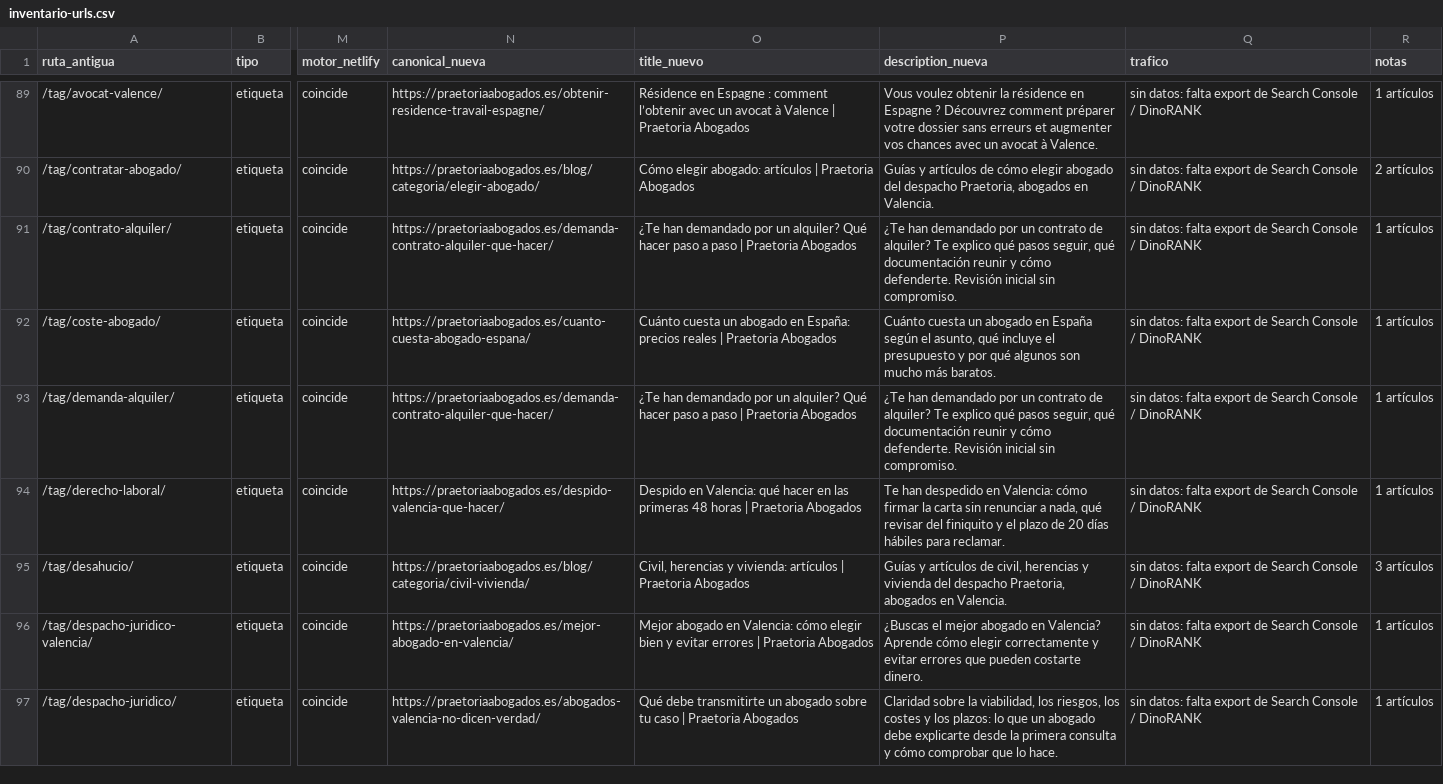
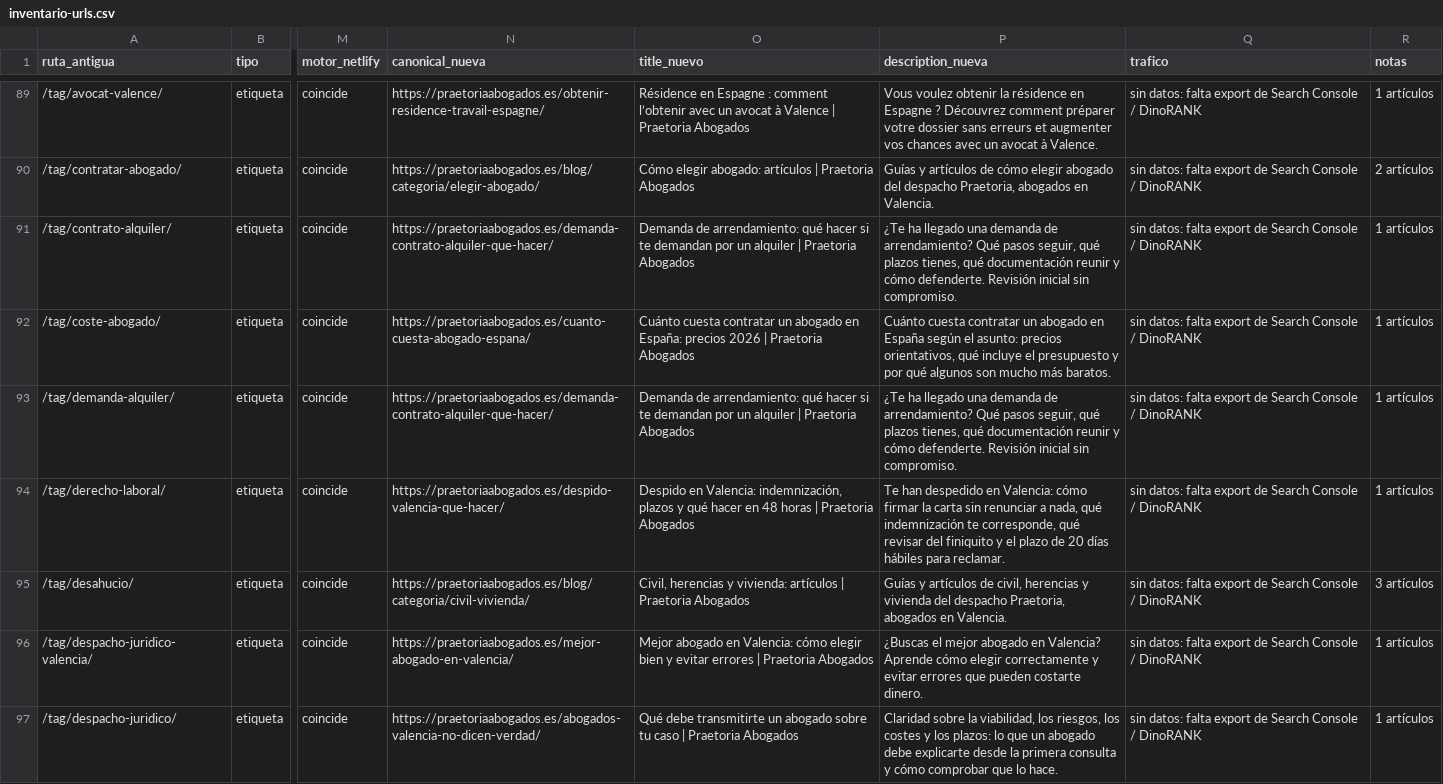
Before and after one commit to FarinosV44/praetoria-web, a CSV file: docs/seo/inventario-urls.csv, drawn as a sheet; only a part is shown, gaps mark what is left out; the diff covers the shown part only; the diff names each change by its address in the sheet, - before the commit and + after, or states it on an @@ line.

```diff
--- a/docs/seo/inventario-urls.csv
+++ b/docs/seo/inventario-urls.csv
-O91 (title_nuevo): ¿Te han demandado por un alquiler? Qué hacer paso a paso | Praetoria…
+O91 (title_nuevo): Demanda de arrendamiento: qué hacer si te demandan por un alquiler | Praetoria…
-P91 (description_nueva): ¿Te han demandado por un contrato de alquiler? Te explico qué pasos seguir, qué documentación…
+P91 (description_nueva): ¿Te ha llegado una demanda de arrendamiento? Qué pasos seguir, qué plazos tienes, qué documentación…
-O92 (title_nuevo): Cuánto cuesta un abogado en España: precios reales | Praetoria…
+O92 (title_nuevo): Cuánto cuesta contratar un abogado en España: precios 2026 | Praetoria…
-P92 (description_nueva): Cuánto cuesta un abogado en España según el asunto, qué incluye…
+P92 (description_nueva): Cuánto cuesta contratar un abogado en España según el asunto: precios orientativos, qué incluye…
-O93 (title_nuevo): ¿Te han demandado por un alquiler? Qué hacer paso a paso | Praetoria…
+O93 (title_nuevo): Demanda de arrendamiento: qué hacer si te demandan por un alquiler | Praetoria…
-P93 (description_nueva): ¿Te han demandado por un contrato de alquiler? Te explico qué pasos seguir, qué documentación…
+P93 (description_nueva): ¿Te ha llegado una demanda de arrendamiento? Qué pasos seguir, qué plazos tienes, qué documentación…
-O94 (title_nuevo): …en Valencia: qué hacer en las primeras 48 horas…
+O94 (title_nuevo): …en Valencia: indemnización, plazos y qué hacer en 48 horas…
-P94 (description_nueva): …nada, qué revisar del…
+P94 (description_nueva): …nada, qué indemnización te corresponde, qué revisar del…
```
Also changed, not shown: 35 edited cells elsewhere in this file, 10 other files.
